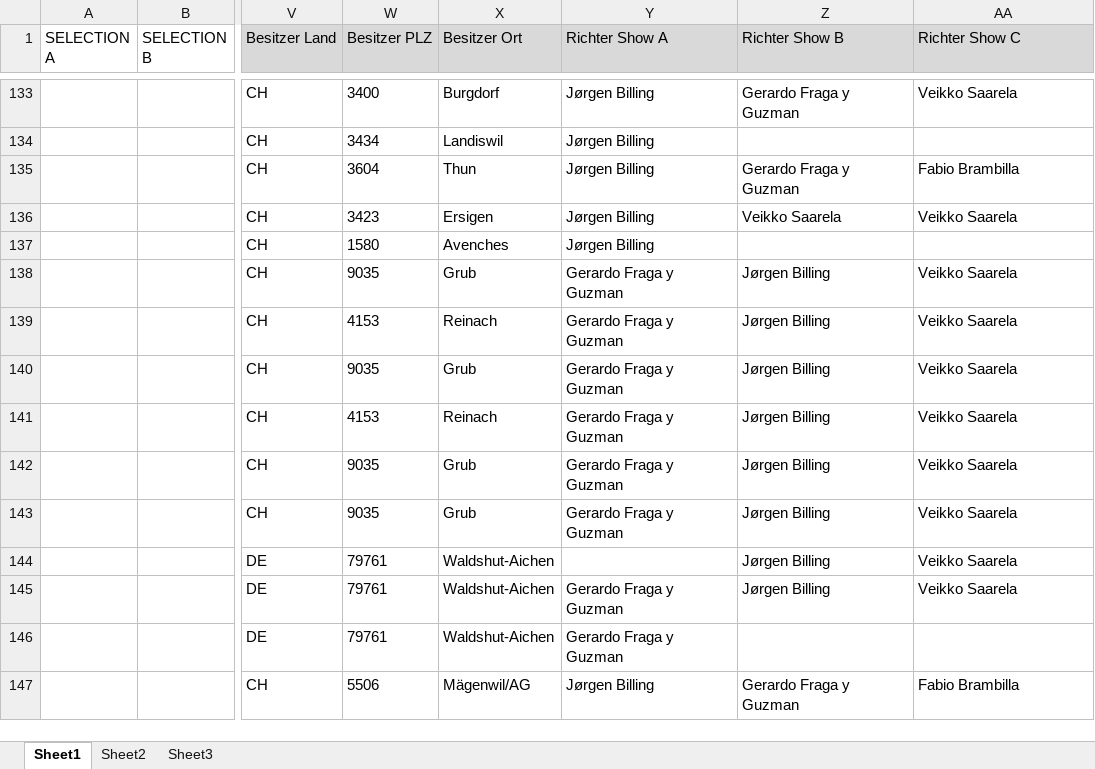
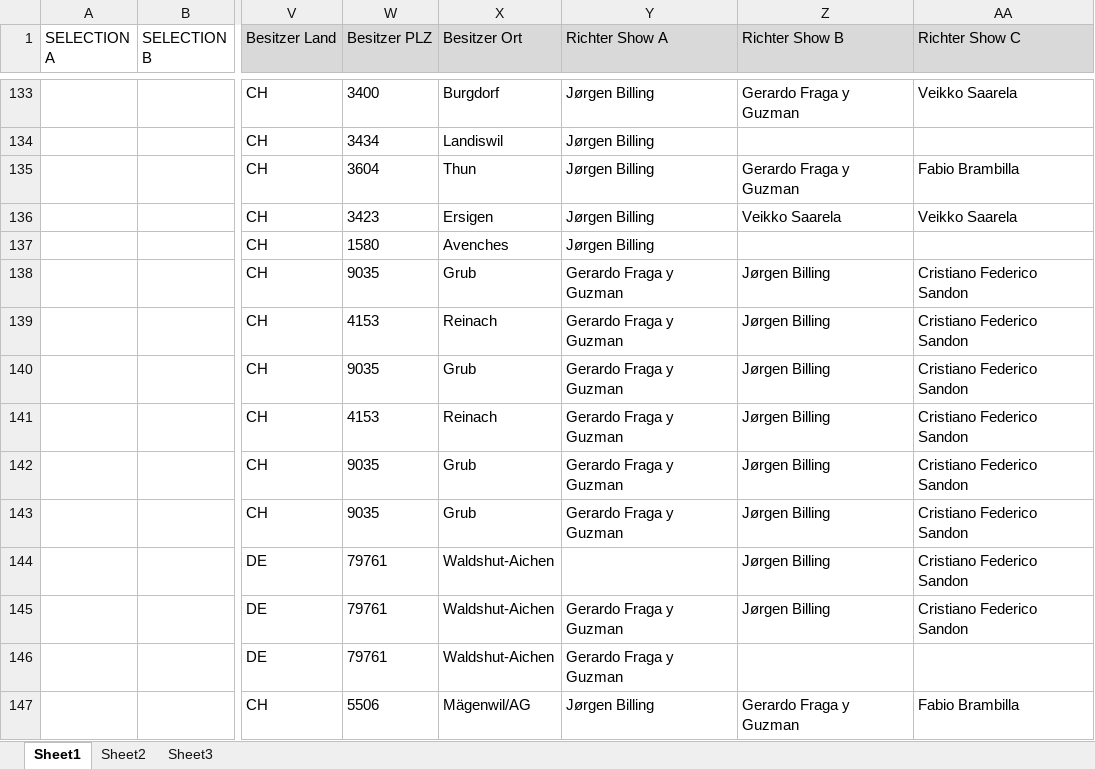
Before and after one commit to kecb-2026/KECB2027, an Excel workbook: 2027.xlsx, sheet Sheet1, drawn as a sheet; only a part is shown, gaps mark what is left out; values as stored, in another font and other column widths than the file's, no borders; the diff names each change by its address in the sheet, - before the commit and + after, or states it on an @@ line.

Commit message:
Add files via upload

```diff
--- a/2027.xlsx (sheet Sheet1)
+++ b/2027.xlsx (sheet Sheet1)
-AA138:AA145 (Richter Show C): Veikko Saarela
+AA138:AA145 (Richter Show C): Cristiano Federico Sandon
```
